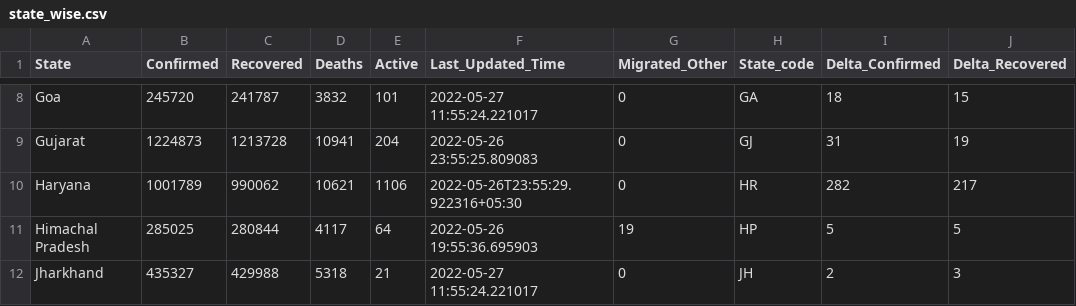
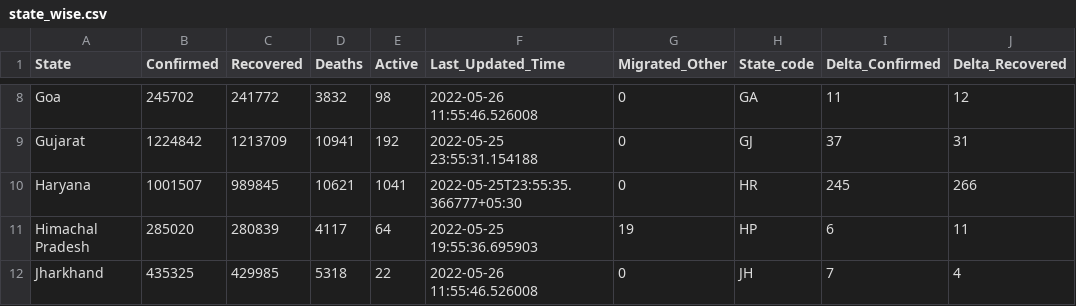
Before and after one commit to incovid19/data, a CSV file: csv/latest/state_wise.csv, drawn as a sheet; only a part is shown, gaps mark what is left out; the diff covers the shown part only; the diff names each change by its address in the sheet, - before the commit and + after, or states it on an @@ line.

```diff
--- a/csv/latest/state_wise.csv
+++ b/csv/latest/state_wise.csv
-B8 (Confirmed): 245720
+B8 (Confirmed): 245702
-C8 (Recovered): 241787
+C8 (Recovered): 241772
-E8 (Active): 101
+E8 (Active): 98
-F8 (Last_Updated_Time): 2022-05-27 11:55:24.221017
+F8 (Last_Updated_Time): 2022-05-26 11:55:46.526008
-I8 (Delta_Confirmed): 18
+I8 (Delta_Confirmed): 11
-J8 (Delta_Recovered): 15
+J8 (Delta_Recovered): 12
-B9 (Confirmed): 1224873
+B9 (Confirmed): 1224842
-C9 (Recovered): 1213728
+C9 (Recovered): 1213709
-E9 (Active): 204
+E9 (Active): 192
-F9 (Last_Updated_Time): 2022-05-26 23:55:25.809083
+F9 (Last_Updated_Time): 2022-05-25 23:55:31.154188
-I9 (Delta_Confirmed): 31
+I9 (Delta_Confirmed): 37
-J9 (Delta_Recovered): 19
+J9 (Delta_Recovered): 31
-B10 (Confirmed): 1001789
+B10 (Confirmed): 1001507
-C10 (Recovered): 990062
+C10 (Recovered): 989845
-E10 (Active): 1106
+E10 (Active): 1041
-F10 (Last_Updated_Time): 2022-05-26T23:55:29.922316+05:30
+F10 (Last_Updated_Time): 2022-05-25T23:55:35.366777+05:30
-I10 (Delta_Confirmed): 282
+I10 (Delta_Confirmed): 245
-J10 (Delta_Recovered): 217
+J10 (Delta_Recovered): 266
-B11 (Confirmed): 285025
+B11 (Confirmed): 285020
-C11 (Recovered): 280844
+C11 (Recovered): 280839
-F11 (Last_Updated_Time): 2022-05-26 19:55:36.695903
+F11 (Last_Updated_Time): 2022-05-25 19:55:36.695903
-I11 (Delta_Confirmed): 5
+I11 (Delta_Confirmed): 6
-J11 (Delta_Recovered): 5
+J11 (Delta_Recovered): 11
-B12 (Confirmed): 435327
+B12 (Confirmed): 435325
-C12 (Recovered): 429988
+C12 (Recovered): 429985
-E12 (Active): 21
+E12 (Active): 22
-F12 (Last_Updated_Time): 2022-05-27 11:55:24.221017
+F12 (Last_Updated_Time): 2022-05-26 11:55:46.526008
-I12 (Delta_Confirmed): 2
+I12 (Delta_Confirmed): 7
-J12 (Delta_Recovered): 3
+J12 (Delta_Recovered): 4
```
Also changed, not shown: 162 edited cells elsewhere in this file, csv/latest/district_wise.csv, csv/latest/state_wise_daily.csv, 6 other files.
